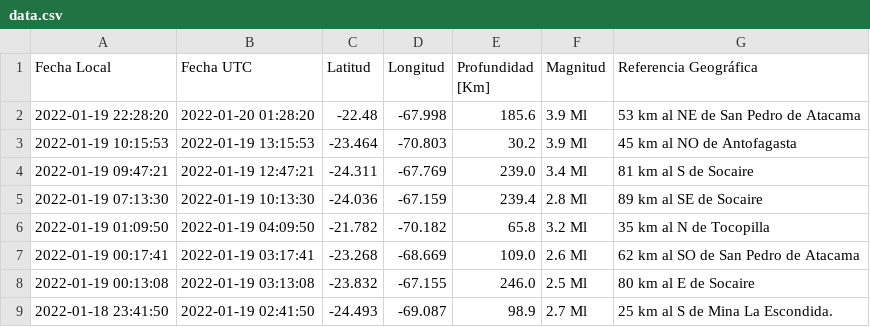
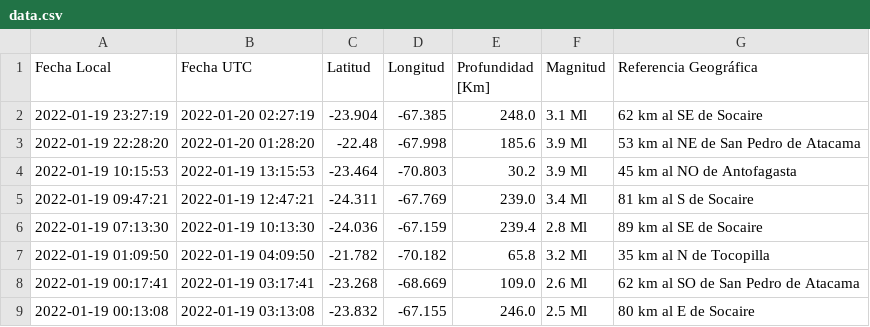
Before and after one commit to brunooviedo/sismos, a CSV file: data.csv, drawn as a sheet; only a part is shown; the shorter side is filled out with more unchanged rows.

```diff
--- a/data.csv
+++ b/data.csv
@@ -1,2 +1,3 @@
 Fecha Local,Fecha UTC,Latitud,Longitud,Profundidad [Km],Magnitud,Referencia Geográfica
+2022-01-19 23:27:19,2022-01-20 02:27:19,-23.904,-67.385,248.0,3.1 Ml, 62 km al SE de Socaire
 2022-01-19 22:28:20,2022-01-20 01:28:20,-22.48,-67.998,185.6,3.9 Ml, 53 km al NE de San Pedro de Atacama
```
Also changed, not shown: data2.csv, 2 other files.
